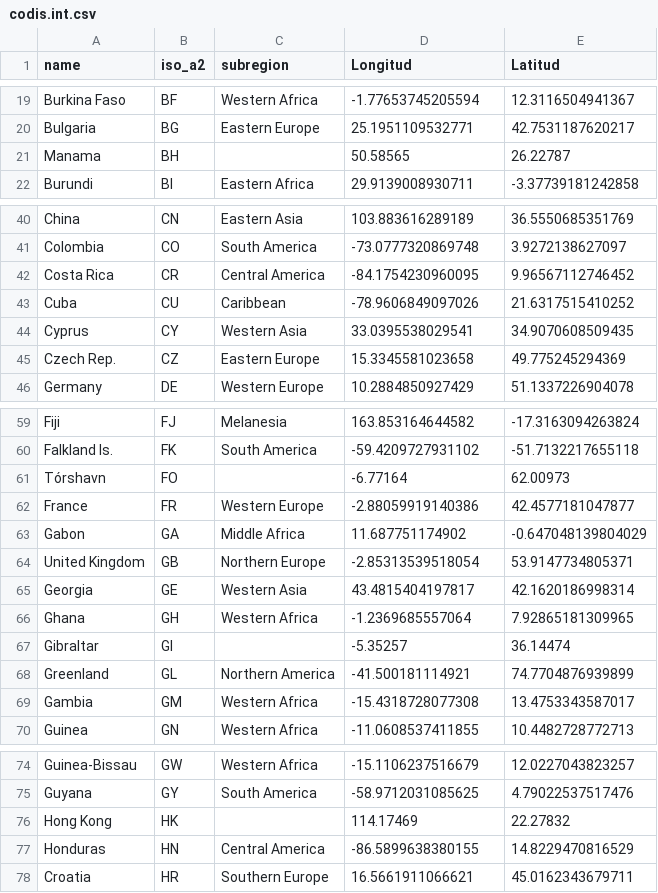
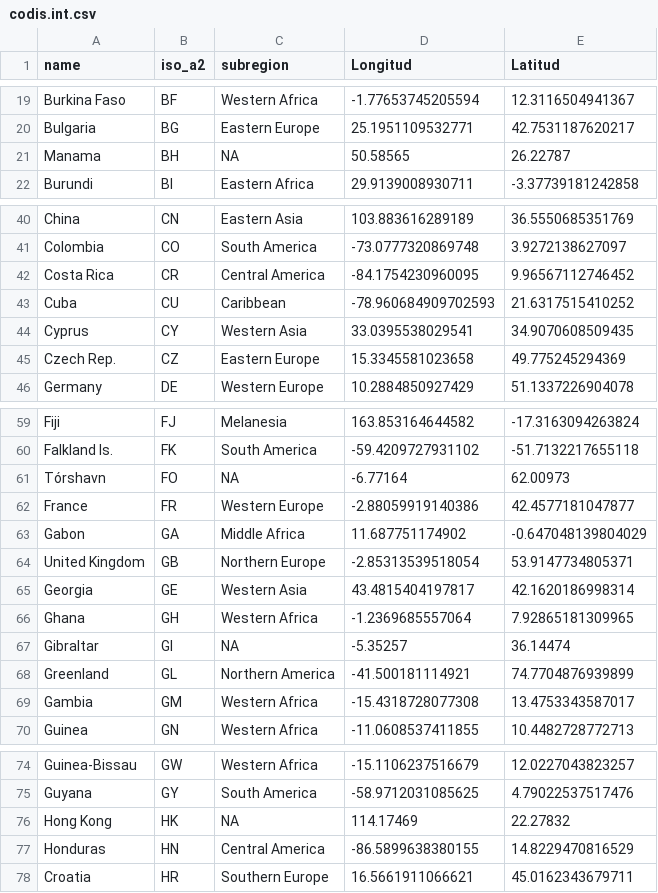
Before and after one commit to xavidp/rscripts, a CSV file: codis_territorials/geo/codis.int.csv, drawn as a sheet; only a part is shown, gaps mark what is left out; the diff covers the shown part only.

```diff
--- a/codis_territorials/geo/codis.int.csv
+++ b/codis_territorials/geo/codis.int.csv
@@ -20,3 +20,3 @@ Burkina Faso,BF,Western Africa,-1.77653745205594,12.3116504941367
 Bulgaria,BG,Eastern Europe,25.1951109532771,42.7531187620217
-Manama,BH,"",50.58565,26.22787
+Manama,BH,NA,50.58565,26.22787
 Burundi,BI,Eastern Africa,29.9139008930711,-3.37739181242858
@@ -42,3 +42,3 @@ Colombia,CO,South America,-73.0777320869748,3.9272138627097
 Costa Rica,CR,Central America,-84.1754230960095,9.96567112746452
-Cuba,CU,Caribbean,-78.9606849097026,21.6317515410252
+Cuba,CU,Caribbean,-78.960684909702593,21.6317515410252
 Cyprus,CY,Western Asia,33.0395538029541,34.9070608509435
@@ -60,3 +60,3 @@ Fiji,FJ,Melanesia,163.853164644582,-17.3163094263824
 Falkland Is.,FK,South America,-59.4209727931102,-51.7132217655118
-Tórshavn,FO,"",-6.77164,62.00973
+Tórshavn,FO,NA,-6.77164,62.00973
 France,FR,Western Europe,-2.88059919140386,42.4577181047877
@@ -66,3 +66,3 @@ Georgia,GE,Western Asia,43.4815404197817,42.1620186998314
 Ghana,GH,Western Africa,-1.2369685557064,7.92865181309965
-Gibraltar,GI,"",-5.35257,36.14474
+Gibraltar,GI,NA,-5.35257,36.14474
 Greenland,GL,Northern America,-41.500181114921,74.7704876939899
@@ -75,3 +75,3 @@ Guinea-Bissau,GW,Western Africa,-15.1106237516679,12.0227043823257
 Guyana,GY,South America,-58.9712031085625,4.79022537517476
-Hong Kong,HK,"",114.17469,22.27832
+Hong Kong,HK,NA,114.17469,22.27832
 Honduras,HN,Central America,-86.5899638380155,14.8229470816529
```
Also changed, not shown: 13 edited cells elsewhere in this file, 1 other file.
